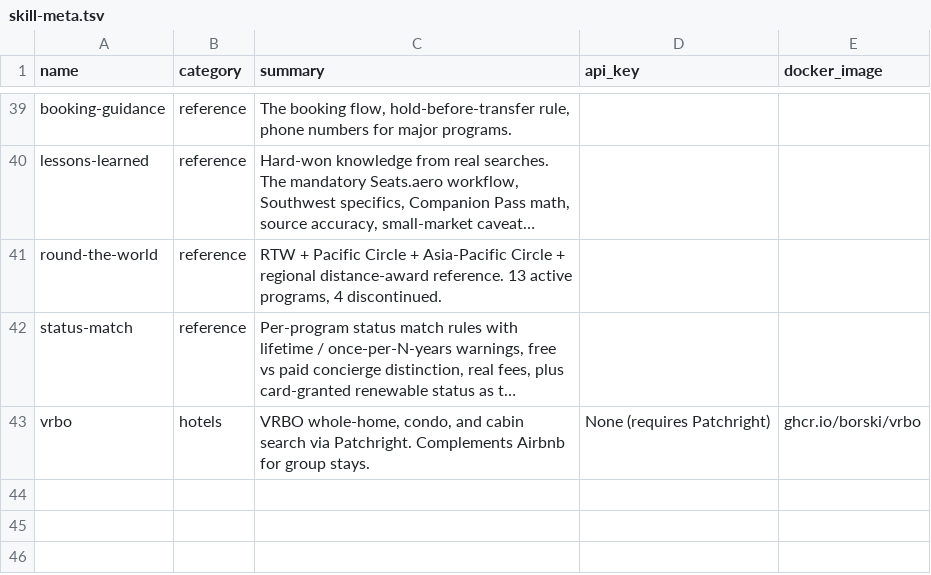
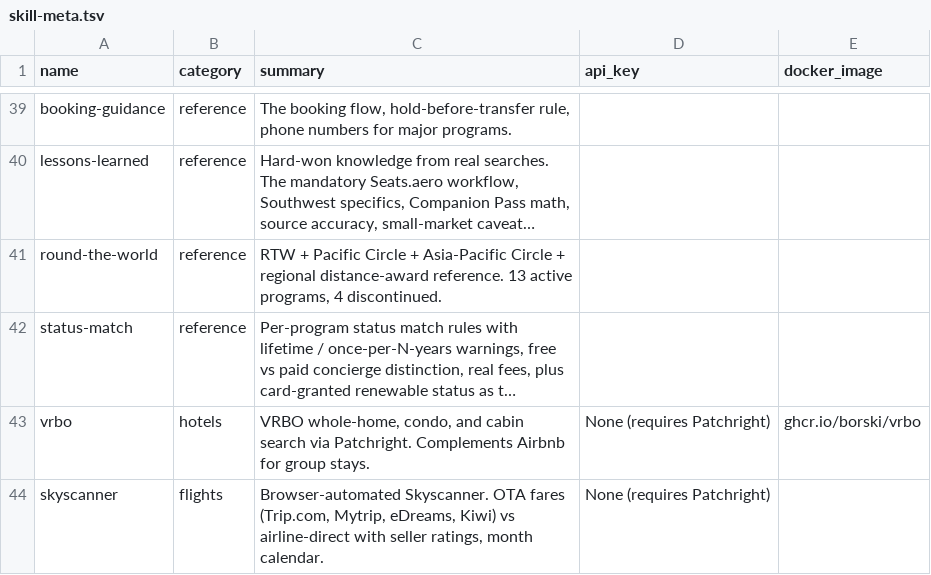
Before and after one commit to ajimix/travel-hacking-toolkit, a TSV file: scripts/skill-meta.tsv, drawn as a sheet; only a part is shown, gaps mark what is left out; long unchanged cells end in …; the diff names each change by its address in the sheet, - before the commit and + after, or states it on an @@ line.

Commit message:
feat: adds skyscanner and travelpayouts sources for flights

```diff
--- a/scripts/skill-meta.tsv
+++ b/scripts/skill-meta.tsv
+row 44: skyscanner | flights | Browser-automated Skyscanner. OTA fares (Trip.com, Mytrip, eDreams, Kiwi) vs airline-direct with seller ratings, month calendar. | None (requires Patchright)
```
Also changed, not shown: 9 other files.
